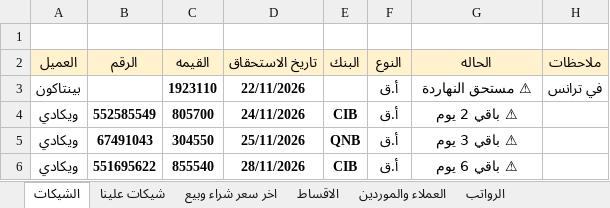
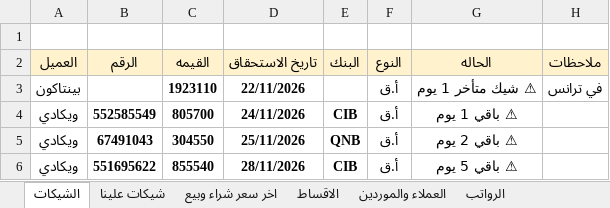
Before and after one commit to ah7306771-lang/ChillOut-Construction-app, an Excel workbook: APP.xlsx, sheet الشيكات, drawn as a sheet; values as stored, in another font and other column widths than the file's, no borders; the diff names each change by its address in the sheet, - before the commit and + after, or states it on an @@ line.

Commit message:
Auto-update APP.xlsx from Excel

```diff
--- a/APP.xlsx (sheet الشيكات)
+++ b/APP.xlsx (sheet الشيكات)
-G3 (الحاله): ⚠ مستحق النهاردة
+G3 (الحاله): ⚠ شيك متأخر 1 يوم
-G4 (الحاله): ⚠ باقي 2 يوم
+G4 (الحاله): ⚠ باقي 1 يوم
-G5 (الحاله): ⚠ باقي 3 يوم
+G5 (الحاله): ⚠ باقي 2 يوم
-G6 (الحاله): ⚠ باقي 6 يوم
+G6 (الحاله): ⚠ باقي 5 يوم
```
Also changed, not shown: sheet شيكات علينا.
